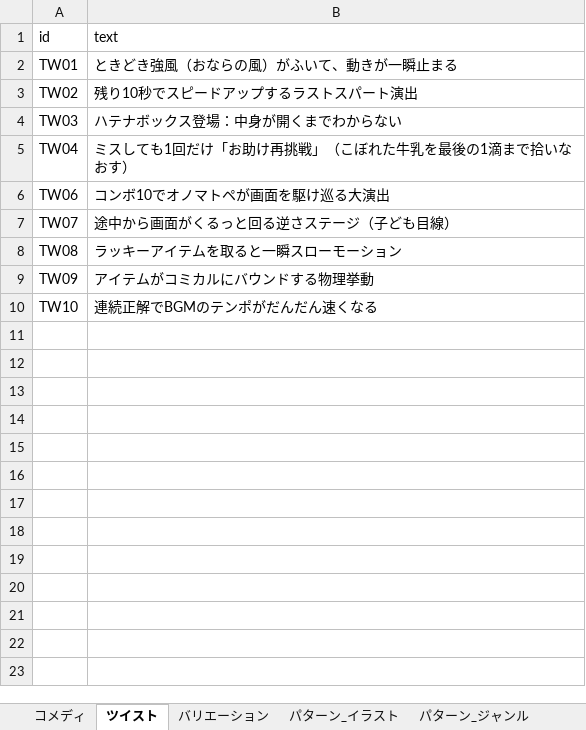
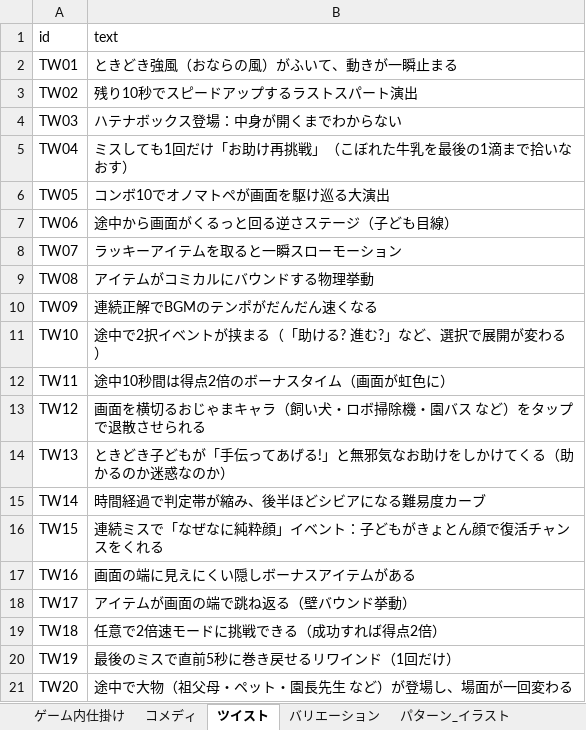
Before and after one commit to odatid/happening-progen, an Excel workbook: happening_db.xlsx, sheet ツイスト, drawn as a sheet; values as stored, in another font and other column widths than the file's, no borders; addresses are those after the commit; the diff names each change by its address in the sheet, - before the commit and + after, or states it on an @@ line.

Commit message:
バリエーション拡充: 実装パターン9→24種、ツイスト9→20種、コメディ10→16種、ゲーム内仕掛けDB(12種)を新設、組み合わせ総数をUI表示

```diff
--- a/happening_db.xlsx (sheet ツイスト)
+++ b/happening_db.xlsx (sheet ツイスト)
+sheet tab: ゲーム内仕掛け
+row 6: TW05 | コンボ10でオノマトペが画面を駆け巡る大演出
-B7 (text): コンボ10でオノマトペが画面を駆け巡る大演出
+B7 (text): 途中から画面がくるっと回る逆さステージ（子ども目線）
-B8 (text): 途中から画面がくるっと回る逆さステージ（子ども目線）
+B8 (text): ラッキーアイテムを取ると一瞬スローモーション
-B9 (text): ラッキーアイテムを取ると一瞬スローモーション
+B9 (text): アイテムがコミカルにバウンドする物理挙動
-B10 (text): アイテムがコミカルにバウンドする物理挙動
+B10 (text): 連続正解でBGMのテンポがだんだん速くなる
-B11 (text): 連続正解でBGMのテンポがだんだん速くなる
+B11 (text): 途中で2択イベントが挟まる（「助ける? 進む?」など、選択で展開が変わる）
+row 12: TW11 | 途中10秒間は得点2倍のボーナスタイム（画面が虹色に）
+row 13: TW12 | 画面を横切るおじゃまキャラ（飼い犬・ロボ掃除機・園バス など）をタップで退散させられる
+row 14: TW13 | ときどき子どもが「手伝ってあげる!」と無邪気なお助けをしかけてくる（助かるのか迷惑なのか）
+row 15: TW14 | 時間経過で判定帯が縮み、後半ほどシビアになる難易度カーブ
+row 16: TW15 | 連続ミスで「なぜなに純粋顔」イベント：子どもがきょとん顔で復活チャンスをくれる
+row 17: TW16 | 画面の端に見えにくい隠しボーナスアイテムがある
+row 18: TW17 | アイテムが画面の端で跳ね返る（壁バウンド挙動）
+row 19: TW18 | 任意で2倍速モードに挑戦できる（成功すれば得点2倍）
+row 20: TW19 | 最後のミスで直前5秒に巻き戻せるリワインド（1回だけ）
+row 21: TW20 | 途中で大物（祖父母・ペット・園長先生 など）が登場し、場面が一回変わる
```
Also changed, not shown: sheet バリエーション, sheet コメディ, 16 other files.
